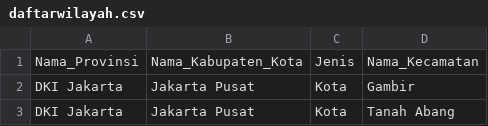
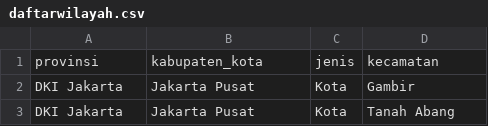
Before and after one commit to bandardeterjen/bandardeterjen.github.io, a CSV file: laundryindonesia/daftarwilayah.csv (was laundryyogya/daftarwilayah.csv), drawn as a sheet; only a part is shown; the diff covers the shown part only.

```diff
--- a/laundryyogya/daftarwilayah.csv
+++ b/laundryindonesia/daftarwilayah.csv
@@ -1,2 +1,2 @@
-Nama_Provinsi,Nama_Kabupaten_Kota,Jenis,Nama_Kecamatan
+provinsi,kabupaten_kota,jenis,kecamatan
 DKI Jakarta,Jakarta Pusat,Kota,Gambir
```
Also changed, not shown: 2 added rows, 25 removed rows, 1 moved row and 1 edited cell elsewhere in this file.
